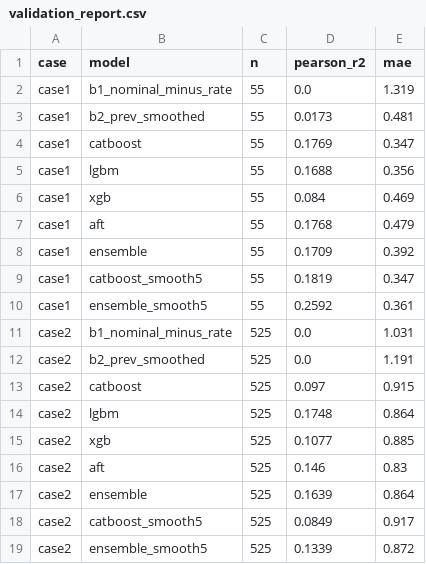
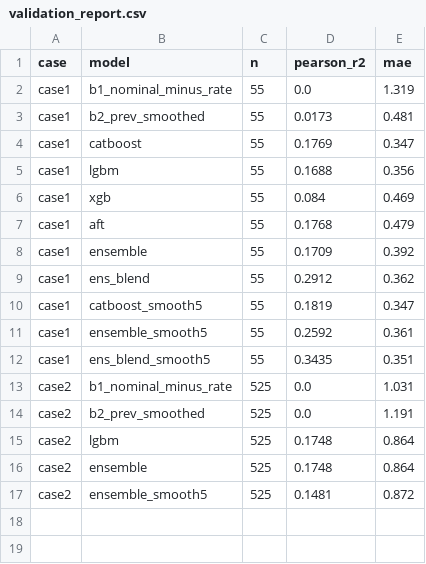
Before and after one commit to GoatWhistle/innoglobal, a CSV file: artifacts/validation_report.csv, drawn as a sheet.

```diff
--- a/artifacts/validation_report.csv
+++ b/artifacts/validation_report.csv
@@ -8,12 +8,10 @@ case1,aft,55,0.1768,0.479
 case1,ensemble,55,0.1709,0.392
+case1,ens_blend,55,0.2912,0.362
 case1,catboost_smooth5,55,0.1819,0.347
 case1,ensemble_smooth5,55,0.2592,0.361
+case1,ens_blend_smooth5,55,0.3435,0.351
 case2,b1_nominal_minus_rate,525,0.0,1.031
 case2,b2_prev_smoothed,525,0.0,1.191
-case2,catboost,525,0.097,0.915
 case2,lgbm,525,0.1748,0.864
-case2,xgb,525,0.1077,0.885
-case2,aft,525,0.146,0.83
-case2,ensemble,525,0.1639,0.864
-case2,catboost_smooth5,525,0.0849,0.917
-case2,ensemble_smooth5,525,0.1339,0.872
+case2,ensemble,525,0.1748,0.864
+case2,ensemble_smooth5,525,0.1481,0.872
```
Also changed, not shown: artifacts/feature_importance_case2.csv, artifacts/top_risk_segments.csv, 13 other files.
